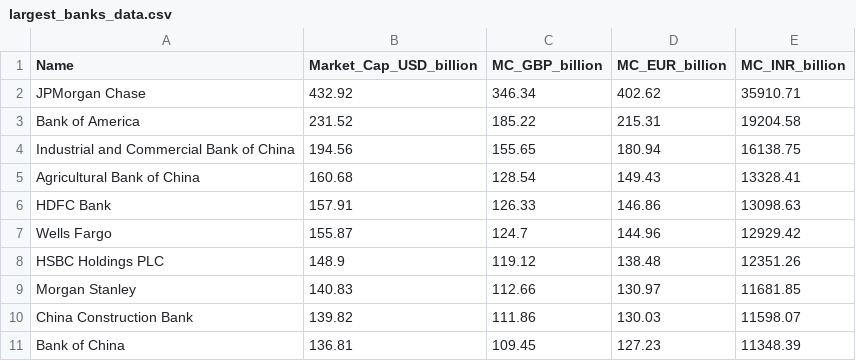
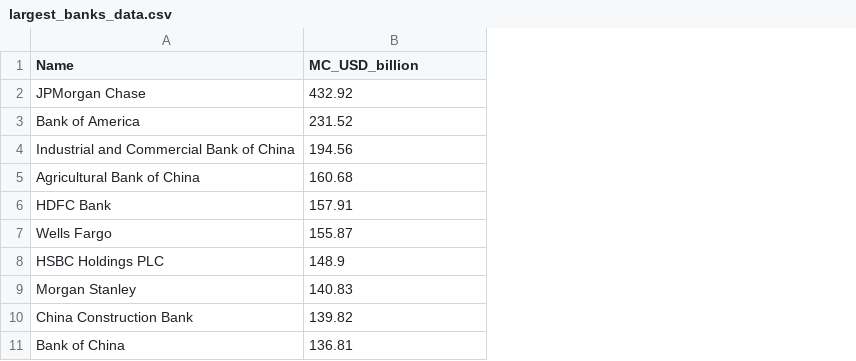
Before and after one commit to ritazhousmile/IBM_Data_engineer_professional_Certificate, a CSV file: bank_project/largest_banks_data.csv, drawn as a sheet; the diff names each change by its address in the sheet, - before the commit and + after, or states it on an @@ line.

```diff
--- a/bank_project/largest_banks_data.csv
+++ b/bank_project/largest_banks_data.csv
-column C (MC_GBP_billion), rows 2-11: 346.34 | 185.22 | 155.65 | 128.54 | 126.33 | 124.7 | 119.12 | 112.66 | 111.86 | 109.45
-column D (MC_EUR_billion), rows 2-11: 402.62 | 215.31 | 180.94 | 149.43 | 146.86 | 144.96 | 138.48 | 130.97 | 130.03 | 127.23
-column E (MC_INR_billion), rows 2-11: 35910.71 | 19204.58 | 16138.75 | 13328.41 | 13098.63 | 12929.42 | 12351.26 | 11681.85 | 11598.07 | 11348.39
-B1: Market_Cap_USD_billion
+B1: MC_USD_billion
```
Also changed, not shown: 17 other files.
